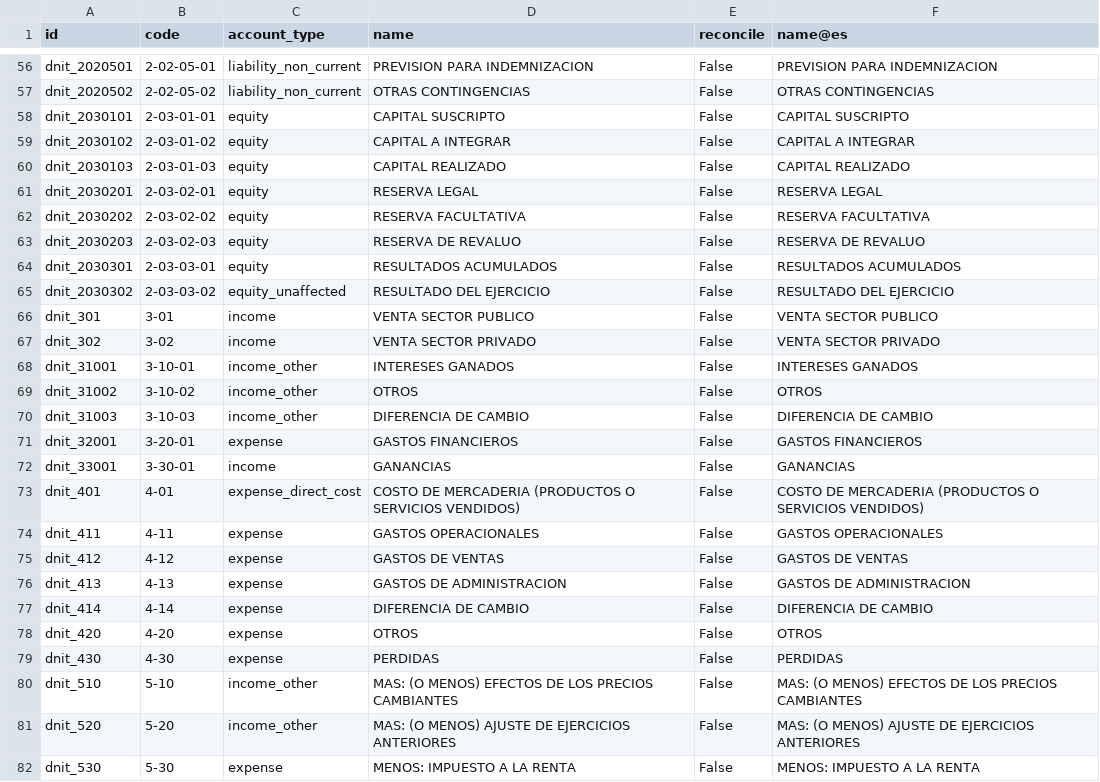
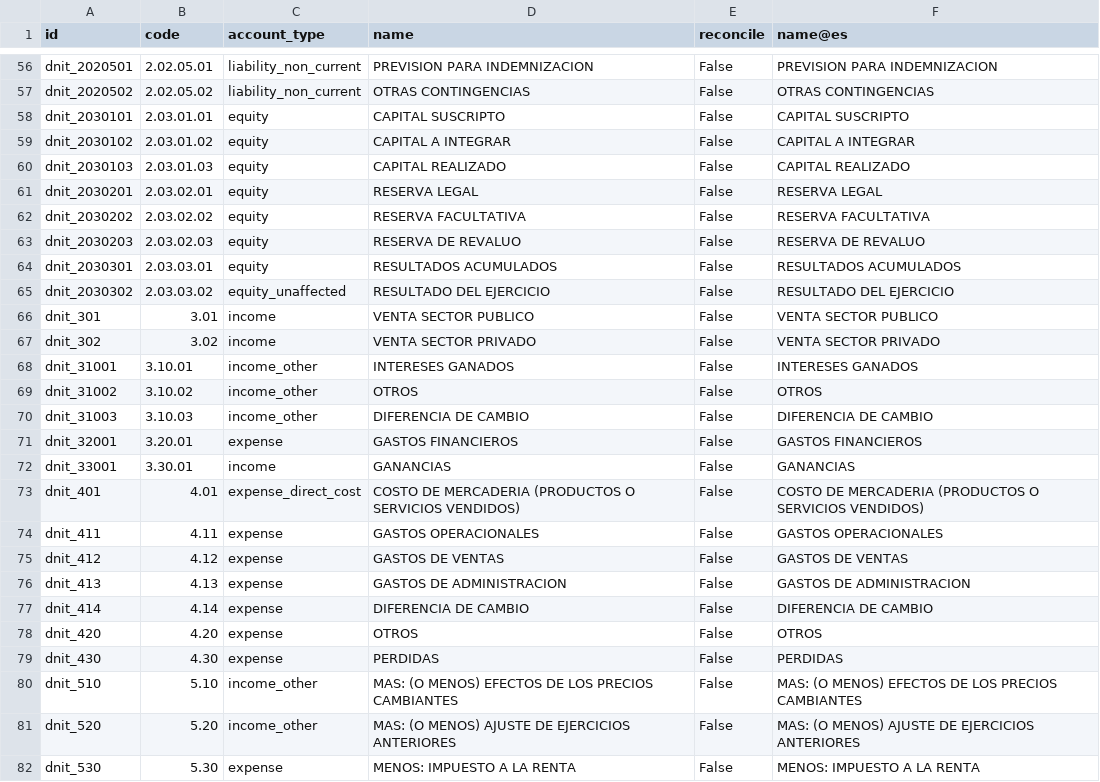
Before and after one commit to IsaPindu/odoo-desarrollo, a CSV file: odoo-marcos-py/l10n_py_dnit/data/template/account.account-py_dnit.csv, drawn as a sheet; only a part is shown, gaps mark what is left out; the diff covers the shown part only.

```diff
--- a/odoo-marcos-py/l10n_py_dnit/data/template/account.account-py_dnit.csv
+++ b/odoo-marcos-py/l10n_py_dnit/data/template/account.account-py_dnit.csv
@@ -56,27 +56,27 @@
-"dnit_2020501","2-02-05-01","liability_non_current","PREVISION PARA INDEMNIZACION","False","PREVISION PARA INDEMNIZACION"
-"dnit_2020502","2-02-05-02","liability_non_current","OTRAS CONTINGENCIAS","False","OTRAS CONTINGENCIAS"
-"dnit_2030101","2-03-01-01","equity","CAPITAL SUSCRIPTO","False","CAPITAL SUSCRIPTO"
-"dnit_2030102","2-03-01-02","equity","CAPITAL A INTEGRAR","False","CAPITAL A INTEGRAR"
-"dnit_2030103","2-03-01-03","equity","CAPITAL REALIZADO","False","CAPITAL REALIZADO"
-"dnit_2030201","2-03-02-01","equity","RESERVA LEGAL","False","RESERVA LEGAL"
-"dnit_2030202","2-03-02-02","equity","RESERVA FACULTATIVA","False","RESERVA FACULTATIVA"
-"dnit_2030203","2-03-02-03","equity","RESERVA DE REVALUO","False","RESERVA DE REVALUO"
-"dnit_2030301","2-03-03-01","equity","RESULTADOS ACUMULADOS","False","RESULTADOS ACUMULADOS"
-"dnit_2030302","2-03-03-02","equity_unaffected","RESULTADO DEL EJERCICIO","False","RESULTADO DEL EJERCICIO"
-"dnit_301","3-01","income","VENTA SECTOR PUBLICO","False","VENTA SECTOR PUBLICO"
-"dnit_302","3-02","income","VENTA SECTOR PRIVADO","False","VENTA SECTOR PRIVADO"
-"dnit_31001","3-10-01","income_other","INTERESES GANADOS","False","INTERESES GANADOS"
-"dnit_31002","3-10-02","income_other","OTROS","False","OTROS"
-"dnit_31003","3-10-03","income_other","DIFERENCIA DE CAMBIO","False","DIFERENCIA DE CAMBIO"
-"dnit_32001","3-20-01","expense","GASTOS FINANCIEROS","False","GASTOS FINANCIEROS"
-"dnit_33001","3-30-01","income","GANANCIAS","False","GANANCIAS"
-"dnit_401","4-01","expense_direct_cost","COSTO DE MERCADERIA (PRODUCTOS O SERVICIOS VENDIDOS)","False","COSTO DE MERCADERIA (PRODUCTOS O SERVICIOS VENDIDOS)"
-"dnit_411","4-11","expense","GASTOS OPERACIONALES","False","GASTOS OPERACIONALES"
-"dnit_412","4-12","expense","GASTOS DE VENTAS","False","GASTOS DE VENTAS"
-"dnit_413","4-13","expense","GASTOS DE ADMINISTRACION","False","GASTOS DE ADMINISTRACION"
-"dnit_414","4-14","expense","DIFERENCIA DE CAMBIO","False","DIFERENCIA DE CAMBIO"
-"dnit_420","4-20","expense","OTROS","False","OTROS"
-"dnit_430","4-30","expense","PERDIDAS","False","PERDIDAS"
-"dnit_510","5-10","income_other","MAS: (O MENOS) EFECTOS DE LOS PRECIOS CAMBIANTES","False","MAS: (O MENOS) EFECTOS DE LOS PRECIOS CAMBIANTES"
-"dnit_520","5-20","income_other","MAS: (O MENOS) AJUSTE DE EJERCICIOS ANTERIORES","False","MAS: (O MENOS) AJUSTE DE EJERCICIOS ANTERIORES"
-"dnit_530","5-30","expense","MENOS: IMPUESTO A LA RENTA","False","MENOS: IMPUESTO A LA RENTA"
+"dnit_2020501","2.02.05.01","liability_non_current","PREVISION PARA INDEMNIZACION","False","PREVISION PARA INDEMNIZACION"
+"dnit_2020502","2.02.05.02","liability_non_current","OTRAS CONTINGENCIAS","False","OTRAS CONTINGENCIAS"
+"dnit_2030101","2.03.01.01","equity","CAPITAL SUSCRIPTO","False","CAPITAL SUSCRIPTO"
+"dnit_2030102","2.03.01.02","equity","CAPITAL A INTEGRAR","False","CAPITAL A INTEGRAR"
+"dnit_2030103","2.03.01.03","equity","CAPITAL REALIZADO","False","CAPITAL REALIZADO"
+"dnit_2030201","2.03.02.01","equity","RESERVA LEGAL","False","RESERVA LEGAL"
+"dnit_2030202","2.03.02.02","equity","RESERVA FACULTATIVA","False","RESERVA FACULTATIVA"
+"dnit_2030203","2.03.02.03","equity","RESERVA DE REVALUO","False","RESERVA DE REVALUO"
+"dnit_2030301","2.03.03.01","equity","RESULTADOS ACUMULADOS","False","RESULTADOS ACUMULADOS"
+"dnit_2030302","2.03.03.02","equity_unaffected","RESULTADO DEL EJERCICIO","False","RESULTADO DEL EJERCICIO"
+"dnit_301","3.01","income","VENTA SECTOR PUBLICO","False","VENTA SECTOR PUBLICO"
+"dnit_302","3.02","income","VENTA SECTOR PRIVADO","False","VENTA SECTOR PRIVADO"
+"dnit_31001","3.10.01","income_other","INTERESES GANADOS","False","INTERESES GANADOS"
+"dnit_31002","3.10.02","income_other","OTROS","False","OTROS"
+"dnit_31003","3.10.03","income_other","DIFERENCIA DE CAMBIO","False","DIFERENCIA DE CAMBIO"
+"dnit_32001","3.20.01","expense","GASTOS FINANCIEROS","False","GASTOS FINANCIEROS"
+"dnit_33001","3.30.01","income","GANANCIAS","False","GANANCIAS"
+"dnit_401","4.01","expense_direct_cost","COSTO DE MERCADERIA (PRODUCTOS O SERVICIOS VENDIDOS)","False","COSTO DE MERCADERIA (PRODUCTOS O SERVICIOS VENDIDOS)"
+"dnit_411","4.11","expense","GASTOS OPERACIONALES","False","GASTOS OPERACIONALES"
+"dnit_412","4.12","expense","GASTOS DE VENTAS","False","GASTOS DE VENTAS"
+"dnit_413","4.13","expense","GASTOS DE ADMINISTRACION","False","GASTOS DE ADMINISTRACION"
+"dnit_414","4.14","expense","DIFERENCIA DE CAMBIO","False","DIFERENCIA DE CAMBIO"
+"dnit_420","4.20","expense","OTROS","False","OTROS"
+"dnit_430","4.30","expense","PERDIDAS","False","PERDIDAS"
+"dnit_510","5.10","income_other","MAS: (O MENOS) EFECTOS DE LOS PRECIOS CAMBIANTES","False","MAS: (O MENOS) EFECTOS DE LOS PRECIOS CAMBIANTES"
+"dnit_520","5.20","income_other","MAS: (O MENOS) AJUSTE DE EJERCICIOS ANTERIORES","False","MAS: (O MENOS) AJUSTE DE EJERCICIOS ANTERIORES"
+"dnit_530","5.30","expense","MENOS: IMPUESTO A LA RENTA","False","MENOS: IMPUESTO A LA RENTA"
```
Also changed, not shown: 58 edited cells elsewhere in this file, odoo-marcos-py/l10n_py_dnit/data/template/account.group-py_dnit.csv, 1 other file.
